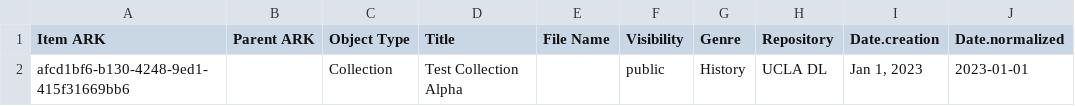
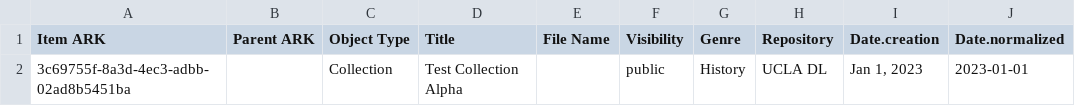
Before and after one commit to UCLALibrary/multipart, a CSV file: test-collection/Test Collection Alpha-collection.csv, drawn as a sheet; only a part is shown; the diff names each change by its address in the sheet, - before the commit and + after, or states it on an @@ line.

```diff
--- a/test-collection/Test Collection Alpha-collection.csv
+++ b/test-collection/Test Collection Alpha-collection.csv
-A2 (Item ARK): afcd1bf6-b130-4248-9ed1-415f31669bb6
+A2 (Item ARK): 3c69755f-8a3d-4ec3-adbb-02ad8b5451ba
```
Also changed, not shown: test-collection/Test Collection Alpha-multiworks-festerize.csv, 3 other files.
